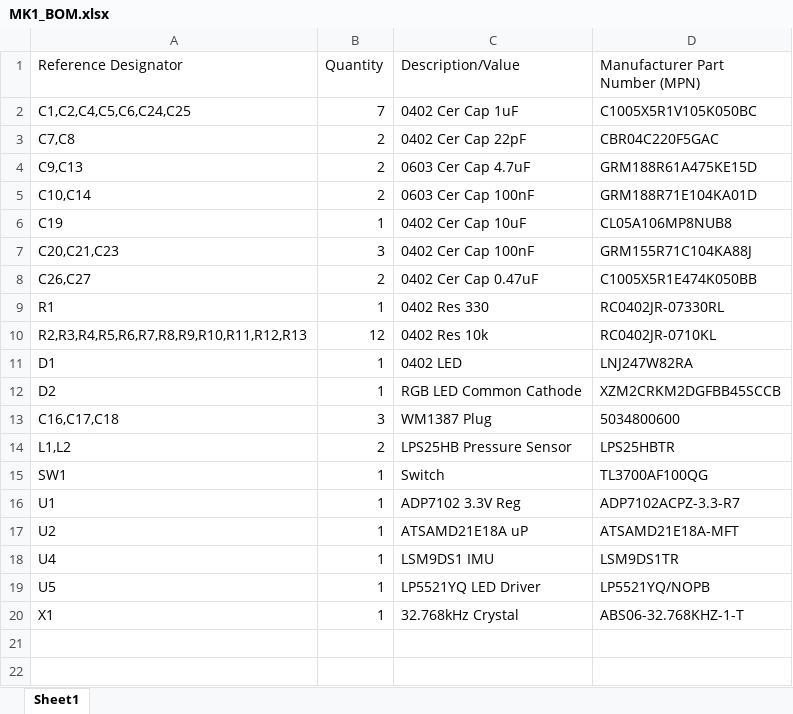
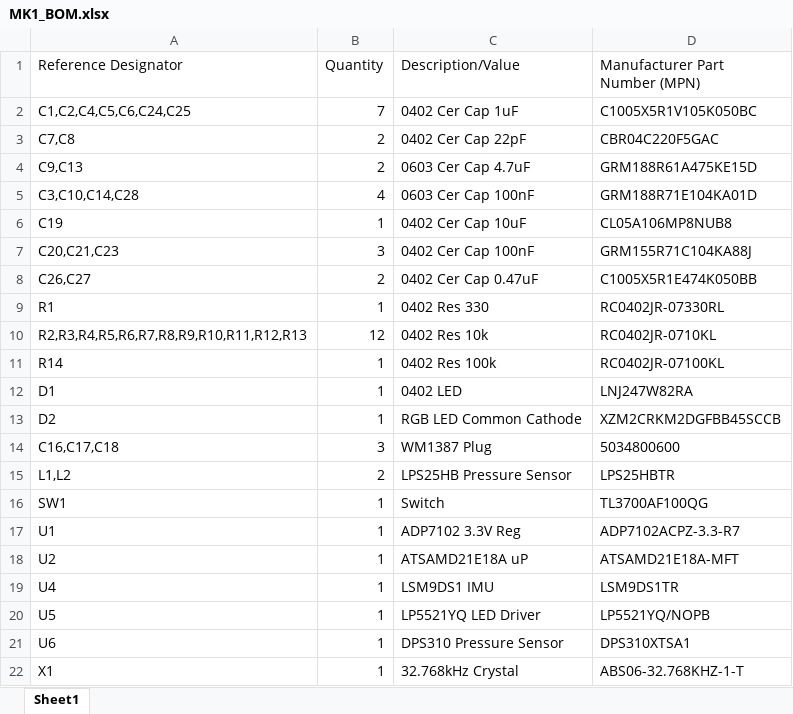
Before and after one commit to cram9030/MADCATv0-DA, an Excel workbook: Hardware/Skin_Sensor/MK1_BOM.xlsx, sheet Sheet1, drawn as a sheet; values as stored, in another font and other column widths than the file's, no borders; the diff names each change by its address in the sheet, - before the commit and + after, or states it on an @@ line.

Commit message:
Added sensor and cleaned up the board

```diff
--- a/Hardware/Skin_Sensor/MK1_BOM.xlsx (sheet Sheet1)
+++ b/Hardware/Skin_Sensor/MK1_BOM.xlsx (sheet Sheet1)
-A5 (Reference Designator): C10,C14
+A5 (Reference Designator): C3,C10,C14,C28
-B5 (Quantity): 2
+B5 (Quantity): 4
+row 11: R14 | 1 | 0402 Res 100k | RC0402JR-07100KL
+row 21: U6 | 1 | DPS310 Pressure Sensor | DPS310XTSA1
```
Also changed, not shown: 16 other files.
